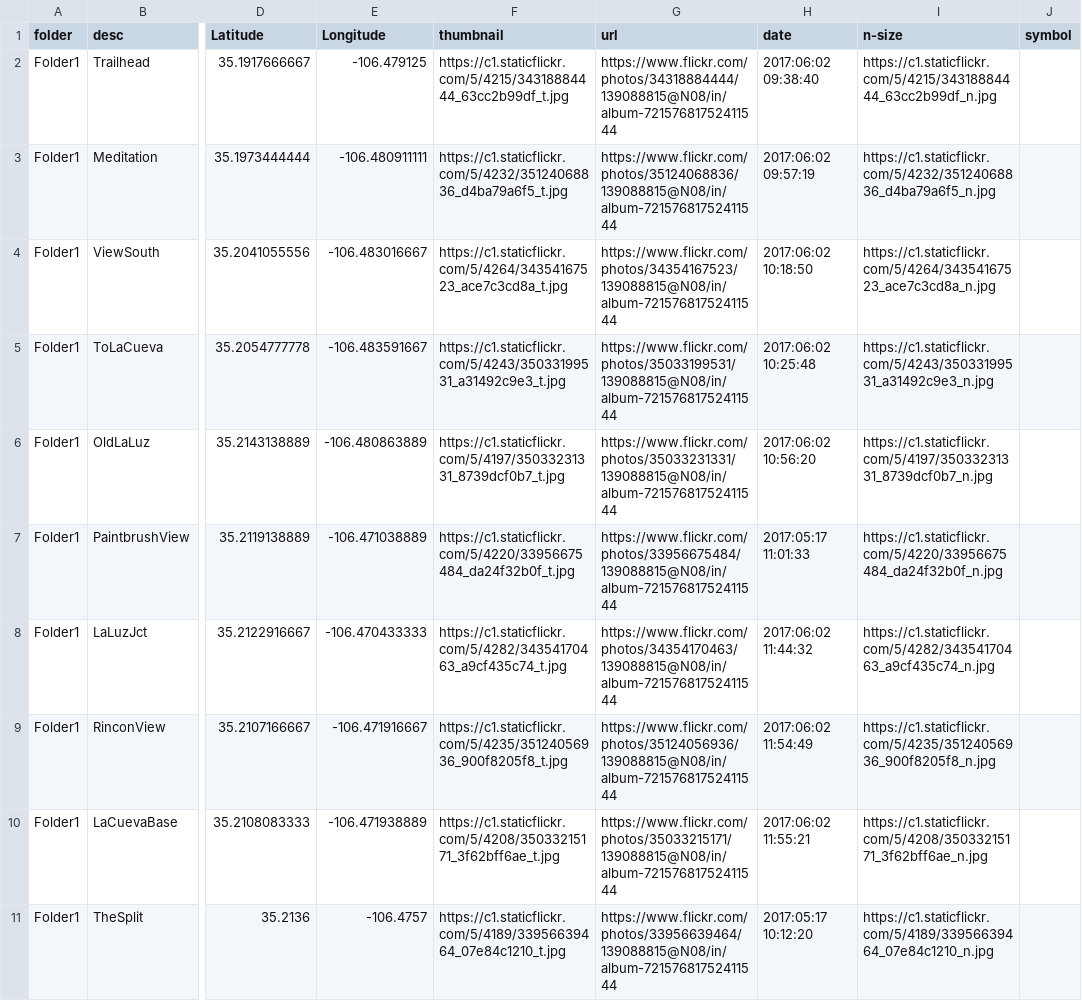
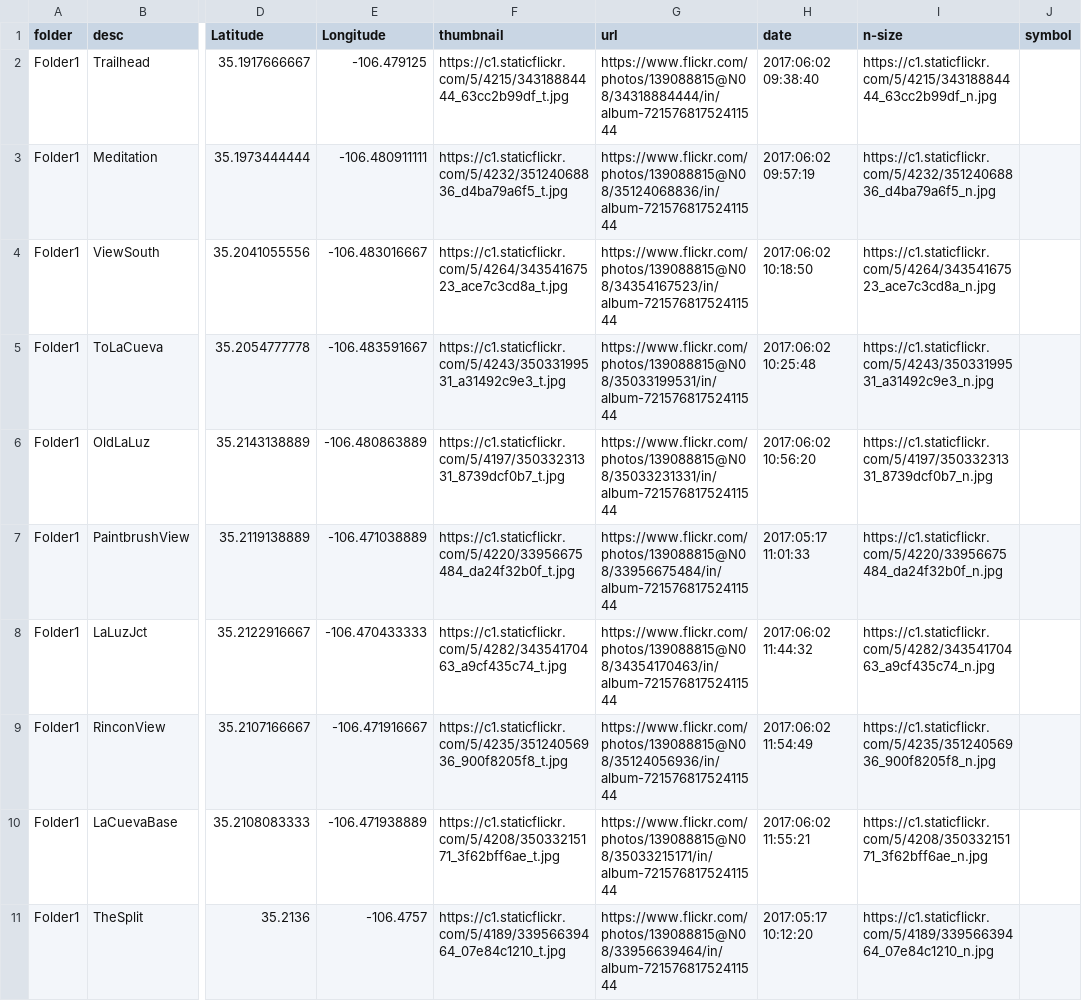
Before and after one commit to krcowles/ktesa, a TSV file: gpsv/Tramway_Old_La_Luz.tsv, drawn as a sheet; only a part is shown, gaps mark what is left out; the diff names each change by its address in the sheet, - before the commit and + after, or states it on an @@ line.

Commit message:
fix photo links on geomap / updated tsv file

```diff
--- a/gpsv/Tramway_Old_La_Luz.tsv
+++ b/gpsv/Tramway_Old_La_Luz.tsv
-G2 (url): https://www.flickr.com/photos/34318884444/139088815@N08/in/album-72157681752411544
+G2 (url): https://www.flickr.com/photos/139088815@N08/34318884444/in/album-72157681752411544
-G3 (url): https://www.flickr.com/photos/35124068836/139088815@N08/in/album-72157681752411544
+G3 (url): https://www.flickr.com/photos/139088815@N08/35124068836/in/album-72157681752411544
-G4 (url): https://www.flickr.com/photos/34354167523/139088815@N08/in/album-72157681752411544
+G4 (url): https://www.flickr.com/photos/139088815@N08/34354167523/in/album-72157681752411544
-G5 (url): https://www.flickr.com/photos/35033199531/139088815@N08/in/album-72157681752411544
+G5 (url): https://www.flickr.com/photos/139088815@N08/35033199531/in/album-72157681752411544
-G6 (url): https://www.flickr.com/photos/35033231331/139088815@N08/in/album-72157681752411544
+G6 (url): https://www.flickr.com/photos/139088815@N08/35033231331/in/album-72157681752411544
-G7 (url): https://www.flickr.com/photos/33956675484/139088815@N08/in/album-72157681752411544
+G7 (url): https://www.flickr.com/photos/139088815@N08/33956675484/in/album-72157681752411544
-G8 (url): https://www.flickr.com/photos/34354170463/139088815@N08/in/album-72157681752411544
+G8 (url): https://www.flickr.com/photos/139088815@N08/34354170463/in/album-72157681752411544
-G9 (url): https://www.flickr.com/photos/35124056936/139088815@N08/in/album-72157681752411544
+G9 (url): https://www.flickr.com/photos/139088815@N08/35124056936/in/album-72157681752411544
-G10 (url): https://www.flickr.com/photos/35033215171/139088815@N08/in/album-72157681752411544
+G10 (url): https://www.flickr.com/photos/139088815@N08/35033215171/in/album-72157681752411544
-G11 (url): https://www.flickr.com/photos/33956639464/139088815@N08/in/album-72157681752411544
+G11 (url): https://www.flickr.com/photos/139088815@N08/33956639464/in/album-72157681752411544
```
Also changed, not shown: 1 other file.
